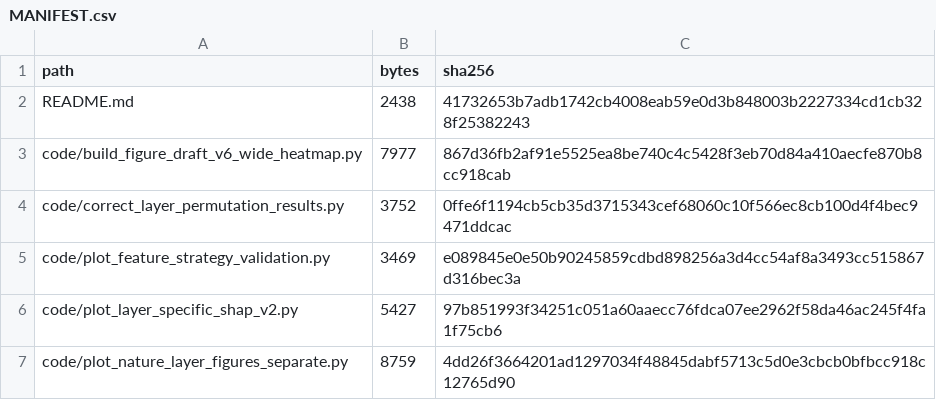
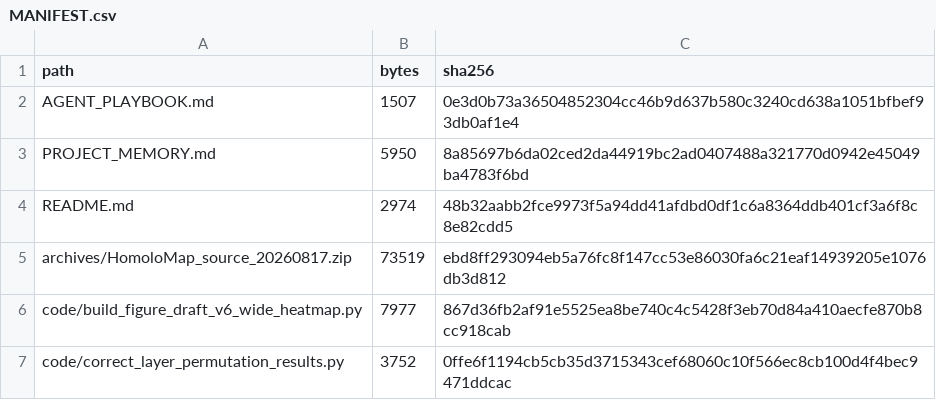
Before and after one commit to Dthbca/BigBrainLayer, a CSV file: experiment/BigBrainLayer/MANIFEST.csv, drawn as a sheet; only a part is shown; the shorter side is filled out with more unchanged rows; the diff covers the shown part only.

Commit message:
archive complete HomoloMap source and project memory

```diff
--- a/experiment/BigBrainLayer/MANIFEST.csv
+++ b/experiment/BigBrainLayer/MANIFEST.csv
@@ -1,3 +1,6 @@
 "path","bytes","sha256"
-"README.md","2438","41732653b7adb1742cb4008eab59e0d3b848003b2227334cd1cb328f25382243"
+"AGENT_PLAYBOOK.md","1507","0e3d0b73a36504852304cc46b9d637b580c3240cd638a1051bfbef93db0af1e4"
+"PROJECT_MEMORY.md","5950","8a85697b6da02ced2da44919bc2ad0407488a321770d0942e45049ba4783f6bd"
+"README.md","2974","48b32aabb2fce9973f5a94dd41afdbd0df1c6a8364ddb401cf3a6f8c8e82cdd5"
+"archives/HomoloMap_source_20260817.zip","73519","ebd8ff293094eb5a76fc8f147cc53e86030fa6c21eaf14939205e1076db3d812"
 "code/build_figure_draft_v6_wide_heatmap.py","7977","867d36fb2af91e5525ea8be740c4c5428f3eb70d84a410aecfe870b8cc918cab"
```
Also changed, not shown: 21 added rows and 2 edited cells elsewhere in this file, 27 other files.
